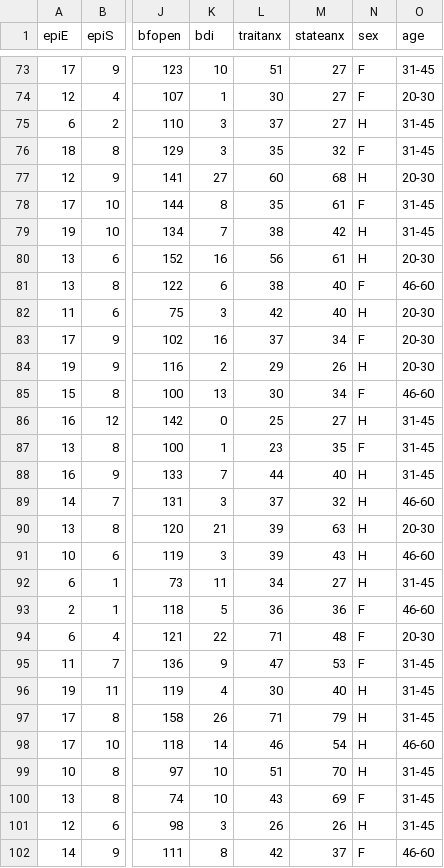
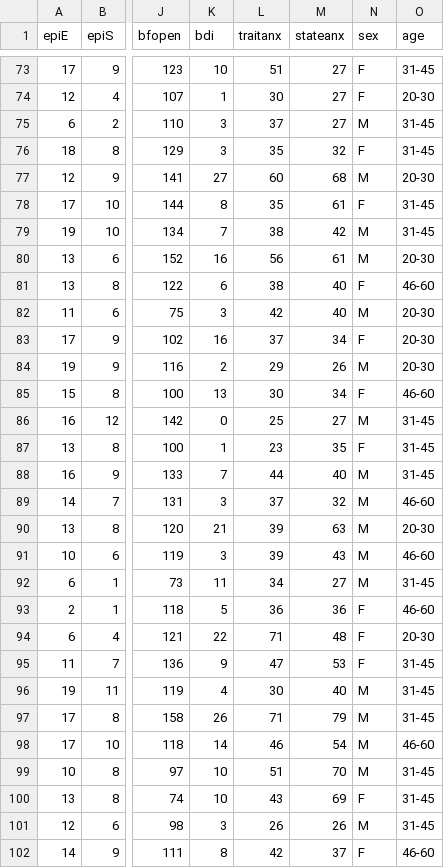
Before and after one commit to thibaudcolas/statistical-inference, a CSV file: epi-bf-bdi/epi-bf-bdi-data.csv, drawn as a sheet; only a part is shown, gaps mark what is left out; the diff covers the shown part only; the diff names each change by its address in the sheet, - before the commit and + after, or states it on an @@ line.

```diff
--- a/epi-bf-bdi/epi-bf-bdi-data.csv
+++ b/epi-bf-bdi/epi-bf-bdi-data.csv
-N75 (sex): H
+N75 (sex): M
-N77 (sex): H
+N77 (sex): M
-N79:N80 (sex): H
+N79:N80 (sex): M
-N82 (sex): H
+N82 (sex): M
-N84 (sex): H
+N84 (sex): M
-N86 (sex): H
+N86 (sex): M
-N88:N92 (sex): H
+N88:N92 (sex): M
-N96:N99 (sex): H
+N96:N99 (sex): M
-N101 (sex): H
+N101 (sex): M
```
Also changed, not shown: 95 edited cells elsewhere in this file, 3 other files.
